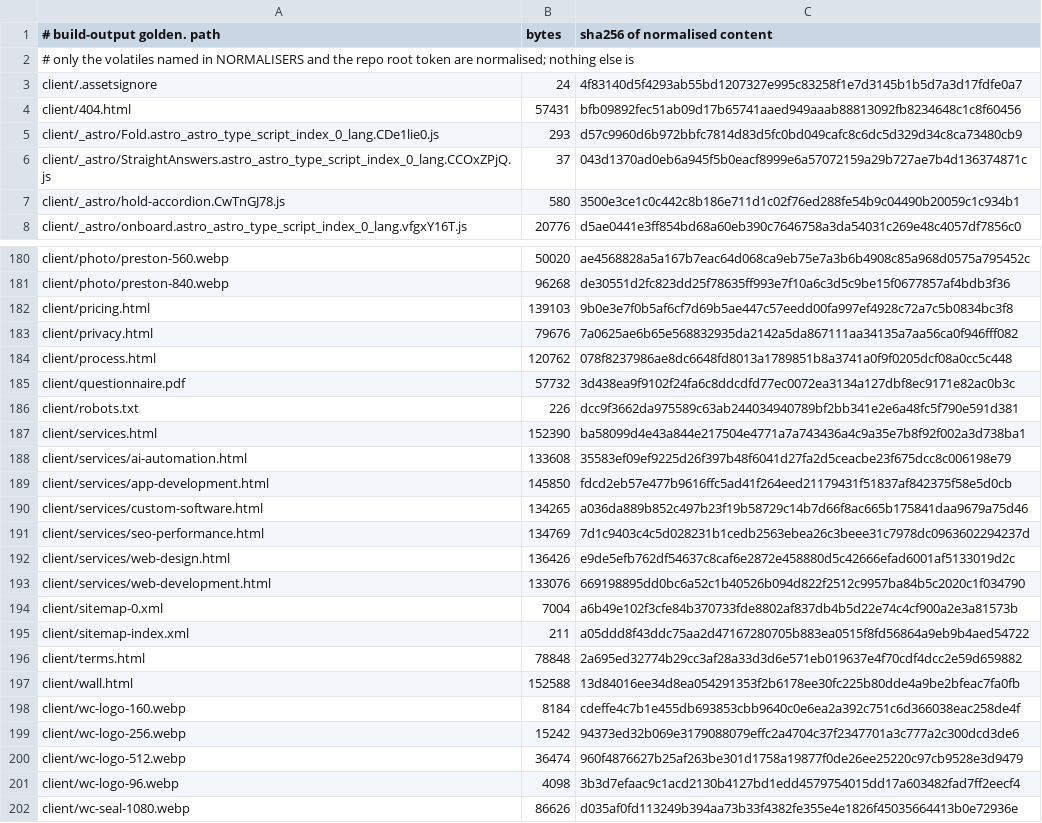
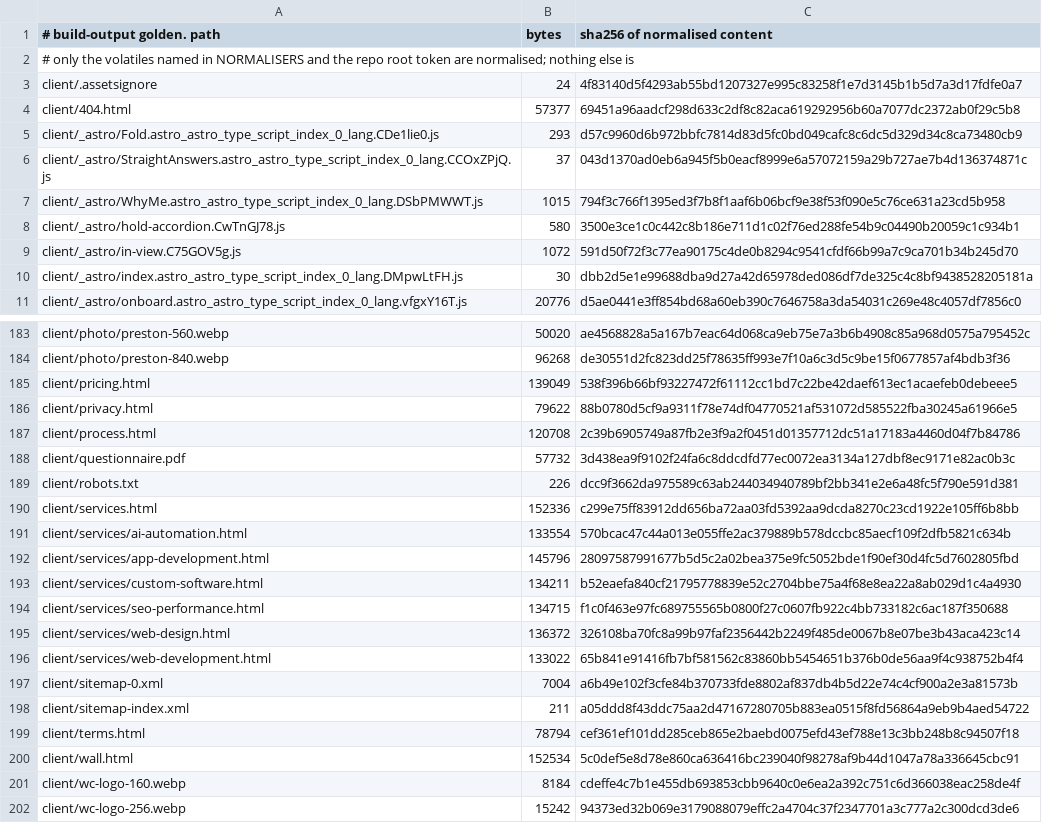
Before and after one commit to Preston2012/winterscode, a TSV file: .goldens/manifest.tsv, drawn as a sheet; only a part is shown, gaps mark what is left out; the shorter side is filled out with more unchanged rows; the diff covers the shown part only.

```diff
--- a/.goldens/manifest.tsv
+++ b/.goldens/manifest.tsv
@@ -3,6 +3,9 @@
 client/.assetsignore	24	4f83140d5f4293ab55bd1207327e995c83258f1e7d3145b1b5d7a3d17fdfe0a7
-client/404.html	57431	bfb09892fec51ab09d17b65741aaed949aaab88813092fb8234648c1c8f60456
+client/404.html	57377	69451a96aadcf298d633c2df8c82aca619292956b60a7077dc2372ab0f29c5b8
 client/_astro/Fold.astro_astro_type_script_index_0_lang.CDe1lie0.js	293	d57c9960d6b972bbfc7814d83d5fc0bd049cafc8c6dc5d329d34c8ca73480cb9
 client/_astro/StraightAnswers.astro_astro_type_script_index_0_lang.CCOxZPjQ.js	37	043d1370ad0eb6a945f5b0eacf8999e6a57072159a29b727ae7b4d136374871c
+client/_astro/WhyMe.astro_astro_type_script_index_0_lang.DSbPMWWT.js	1015	794f3c766f1395ed3f7b8f1aaf6b06bcf9e38f53f090e5c76ce631a23cd5b958
 client/_astro/hold-accordion.CwTnGJ78.js	580	3500e3ce1c0c442c8b186e711d1c02f76ed288fe54b9c04490b20059c1c934b1
+client/_astro/in-view.C75GOV5g.js	1072	591d50f72f3c77ea90175c4de0b8294c9541cfdf66b99a7c9ca701b34b245d70
+client/_astro/index.astro_astro_type_script_index_0_lang.DMpwLtFH.js	30	dbb2d5e1e99688dba9d27a42d65978ded086df7de325c4c8bf9438528205181a
 client/_astro/onboard.astro_astro_type_script_index_0_lang.vfgxY16T.js	20776	d5ae0441e3ff854bd68a60eb390c7646758a3da54031c269e48c4057df7856c0
@@ -181,18 +184,18 @@ client/photo/preston-560.webp	50020	ae4568828a5a167b7eac64d068ca9eb75e7a3b6b4908
 client/photo/preston-840.webp	96268	de30551d2fc823dd25f78635ff993e7f10a6c3d5c9be15f0677857af4bdb3f36
-client/pricing.html	139103	9b0e3e7f0b5af6cf7d69b5ae447c57eedd00fa997ef4928c72a7c5b0834bc3f8
-client/privacy.html	79676	7a0625ae6b65e568832935da2142a5da867111aa34135a7aa56ca0f946fff082
-client/process.html	120762	078f8237986ae8dc6648fd8013a1789851b8a3741a0f9f0205dcf08a0cc5c448
+client/pricing.html	139049	538f396b66bf93227472f61112cc1bd7c22be42daef613ec1acaefeb0debeee5
+client/privacy.html	79622	88b0780d5cf9a9311f78e74df04770521af531072d585522fba30245a61966e5
+client/process.html	120708	2c39b6905749a87fb2e3f9a2f0451d01357712dc51a17183a4460d04f7b84786
 client/questionnaire.pdf	57732	3d438ea9f9102f24fa6c8ddcdfd77ec0072ea3134a127dbf8ec9171e82ac0b3c
 client/robots.txt	226	dcc9f3662da975589c63ab244034940789bf2bb341e2e6a48fc5f790e591d381
-client/services.html	152390	ba58099d4e43a844e217504e4771a7a743436a4c9a35e7b8f92f002a3d738ba1
-client/services/ai-automation.html	133608	35583ef09ef9225d26f397b48f6041d27fa2d5ceacbe23f675dcc8c006198e79
-client/services/app-development.html	145850	fdcd2eb57e477b9616ffc5ad41f264eed21179431f51837af842375f58e5d0cb
-client/services/custom-software.html	134265	a036da889b852c497b23f19b58729c14b7d66f8ac665b175841daa9679a75d46
-client/services/seo-performance.html	134769	7d1c9403c4c5d028231b1cedb2563ebea26c3beee31c7978dc0963602294237d
-client/services/web-design.html	136426	e9de5efb762df54637c8caf6e2872e458880d5c42666efad6001af5133019d2c
-client/services/web-development.html	133076	669198895dd0bc6a52c1b40526b094d822f2512c9957ba84b5c2020c1f034790
+client/services.html	152336	c299e75ff83912dd656ba72aa03fd5392aa9dcda8270c23cd1922e105ff6b8bb
+client/services/ai-automation.html	133554	570bcac47c44a013e055ffe2ac379889b578dccbc85aecf109f2dfb5821c634b
+client/services/app-development.html	145796	28097587991677b5d5c2a02bea375e9fc5052bde1f90ef30d4fc5d7602805fbd
+client/services/custom-software.html	134211	b52eaefa840cf21795778839e52c2704bbe75a4f68e8ea22a8ab029d1c4a4930
+client/services/seo-performance.html	134715	f1c0f463e97fc689755565b0800f27c0607fb922c4bb733182c6ac187f350688
+client/services/web-design.html	136372	326108ba70fc8a99b97faf2356442b2249f485de0067b8e07be3b43aca423c14
+client/services/web-development.html	133022	65b841e91416fb7bf581562c83860bb5454651b376b0de56aa9f4c938752b4f4
 client/sitemap-0.xml	7004	a6b49e102f3cfe84b370733fde8802af837db4b5d22e74c4cf900a2e3a81573b
 client/sitemap-index.xml	211	a05ddd8f43ddc75aa2d47167280705b883ea0515f8fd56864a9eb9b4aed54722
-client/terms.html	78848	2a695ed32774b29cc3af28a33d3d6e571eb019637e4f70cdf4dcc2e59d659882
-client/wall.html	152588	13d84016ee34d8ea054291353f2b6178ee30fc225b80dde4a9be2bfeac7fa0fb
+client/terms.html	78794	cef361ef101dd285ceb865e2baebd0075efd43ef788e13c3bb248b8c94507f18
+client/wall.html	152534	5c0def5e8d78e860ca636416bc239040f98278af9b44d1047a78a336645cbc91
 client/wc-logo-160.webp	8184	cdeffe4c7b1e455db693853cbb9640c0e6ea2a392c751c6d366038eac258de4f
```
Also changed, not shown: 74 edited cells elsewhere in this file.
